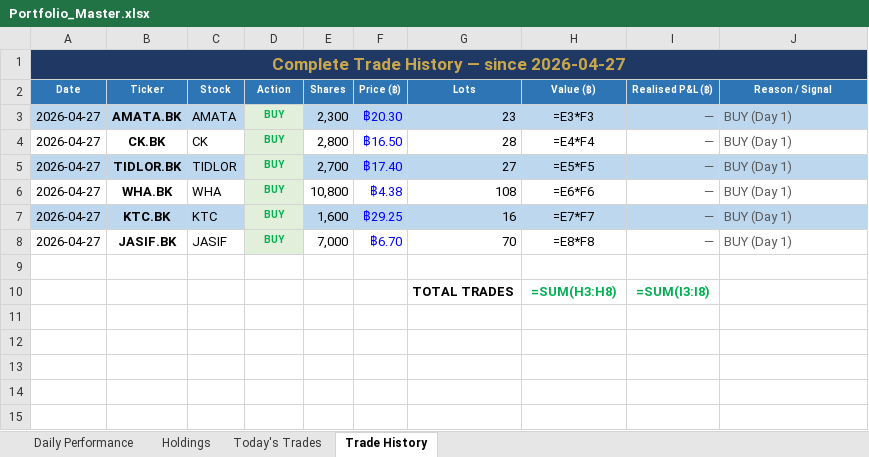
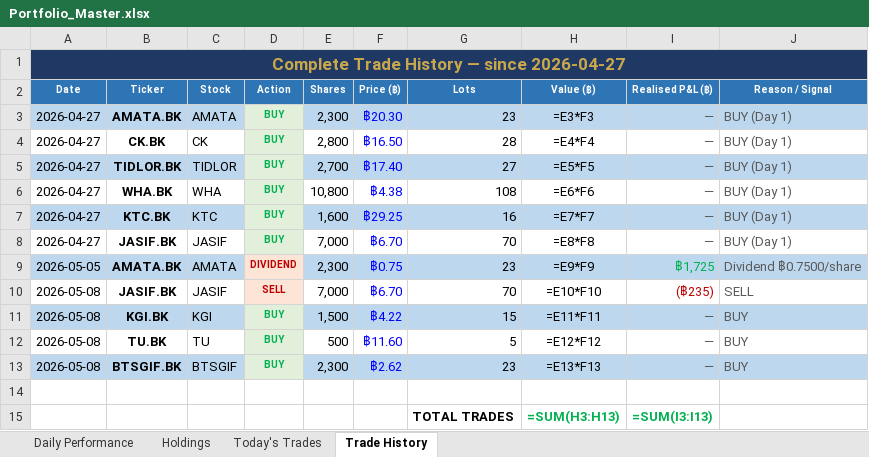
Before and after one commit to PP8825/thai-set-trading, an Excel workbook: Portfolio_Reports/Portfolio_Master.xlsx, sheet Trade History, drawn as a sheet; values as stored, in another font and other column widths than the file's, no borders; formulas without a stored value are shown as written; addresses are those after the commit; the diff names each change by its address in the sheet, - before the commit and + after, or states it on an @@ line.

```diff
--- a/Portfolio_Reports/Portfolio_Master.xlsx (sheet Trade History)
+++ b/Portfolio_Reports/Portfolio_Master.xlsx (sheet Trade History)
+row 9: 2026-05-05 | AMATA.BK | AMATA | DIVIDEND | 2,300 | ฿0.75 | 23 | =E9*F9 | ฿1,725 | Dividend ฿0.7500/share
+row 10: 2026-05-08 | JASIF.BK | JASIF | SELL | 7,000 | ฿6.70 | 70 | =E10*F10 | (฿235) | SELL
+row 11: 2026-05-08 | KGI.BK | KGI | BUY | 1,500 | ฿4.22 | 15 | =E11*F11 | — | BUY
+row 12: 2026-05-08 | TU.BK | TU | BUY | 500 | ฿11.60 | 5 | =E12*F12 | — | BUY
+row 13: 2026-05-08 | BTSGIF.BK | BTSGIF | BUY | 2,300 | ฿2.62 | 23 | =E13*F13 | — | BUY
-H15 (Value (฿)): =SUM(H3:H8)
+H15 (Value (฿)): =SUM(H3:H13)
-I15 (Realised P&L (฿)): =SUM(I3:I8)
+I15 (Realised P&L (฿)): =SUM(I3:I13)
```
Also changed, not shown: sheet Holdings, sheet Daily Performance, sheet Today's Trades, 1 other file.
